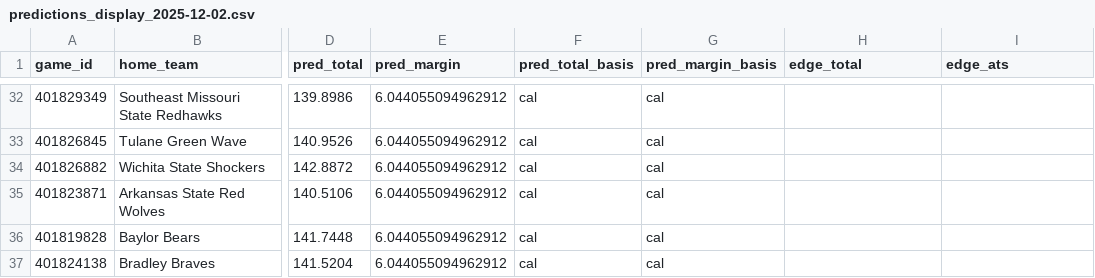
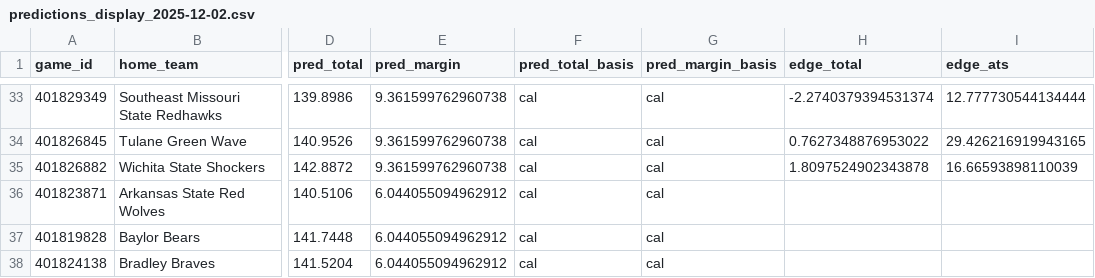
Before and after one commit to mostgood1/NCAAB, a CSV file: outputs/predictions_display_2025-12-02.csv, drawn as a sheet; only a part is shown, gaps mark what is left out; addresses are those after the commit; the diff covers the shown part only; the diff names each change by its address in the sheet, - before the commit and + after, or states it on an @@ line.

Commit message:
fix(frontend): corrected ATS edge and ΔATS in display

```diff
--- a/outputs/predictions_display_2025-12-02.csv
+++ b/outputs/predictions_display_2025-12-02.csv
-E33:E35 (pred_margin): 6.044055094962912
+E33:E35 (pred_margin): 9.361599762960738
-H33 (edge_total): (empty)
+H33 (edge_total): -2.2740379394531374
-I33 (edge_ats): (empty)
+I33 (edge_ats): 12.777730544134444
-H34 (edge_total): (empty)
+H34 (edge_total): 0.7627348876953022
-I34 (edge_ats): (empty)
+I34 (edge_ats): 29.426216919943165
-H35 (edge_total): (empty)
+H35 (edge_total): 1.8097524902343878
-I35 (edge_ats): (empty)
+I35 (edge_ats): 16.66593898110039
```
Also changed, not shown: 1 added row and 90 edited cells elsewhere in this file.
